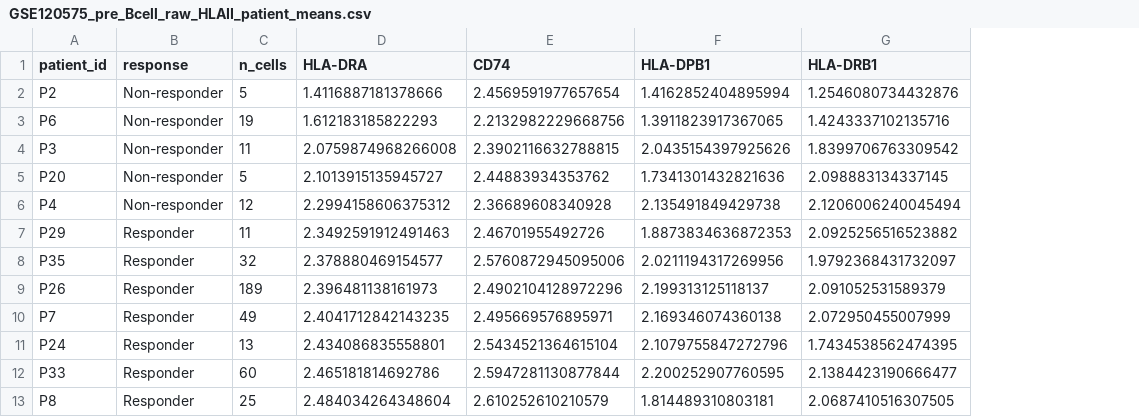
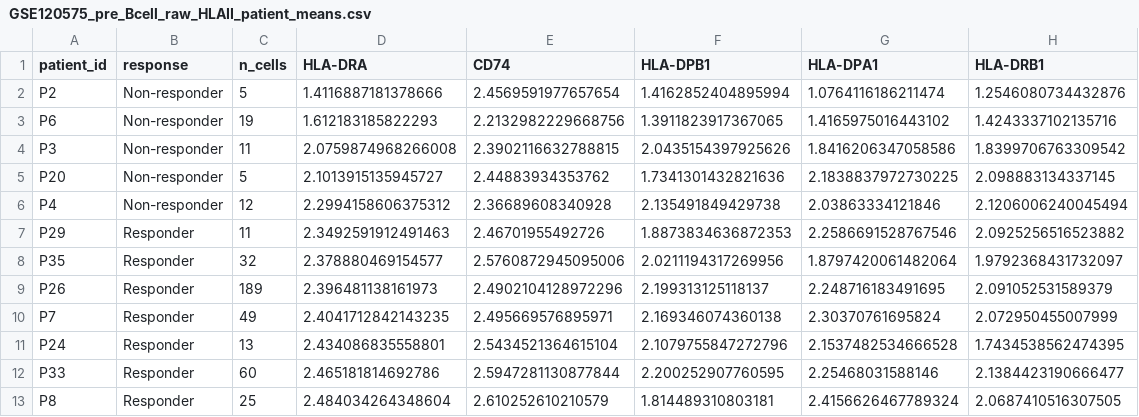
Before and after one commit to elif-n-demir/melanoma-ICI-scRNAseq, a CSV file: results/GSE120575_pre_Bcell_raw_HLAII_patient_means.csv, drawn as a sheet; the diff names each change by its address in the sheet, - before the commit and + after, or states it on an @@ line.

Commit message:
Add HLA-DPA1 to B-cell gene-level results

```diff
--- a/results/GSE120575_pre_Bcell_raw_HLAII_patient_means.csv
+++ b/results/GSE120575_pre_Bcell_raw_HLAII_patient_means.csv
+column G (HLA-DPA1), rows 2-13: 1.0764116186211474 | 1.4165975016443102 | 1.8416206347058586 | 2.1838837972730225 | 2.03863334121846 | 2.2586691528767546 | 1.8797420061482064 | 2.248716183491695 | 2.30370761695824 | 2.1537482534666528 | 2.25468031588146 | 2.4156626467789324
```
Also changed, not shown: results/GSE120575_pre_Bcell_raw_HLAII_gene_stats_BH.csv.
